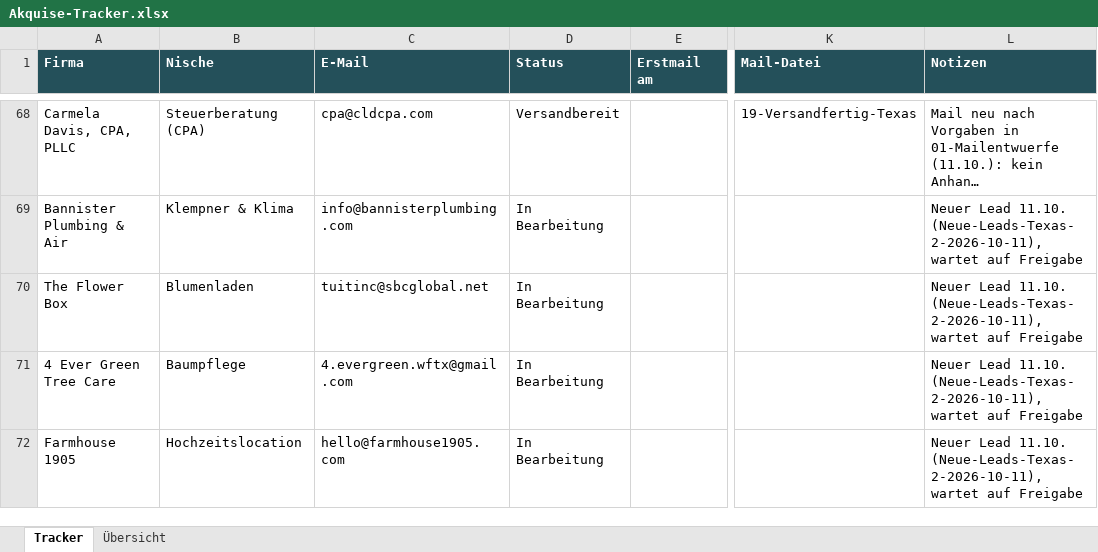
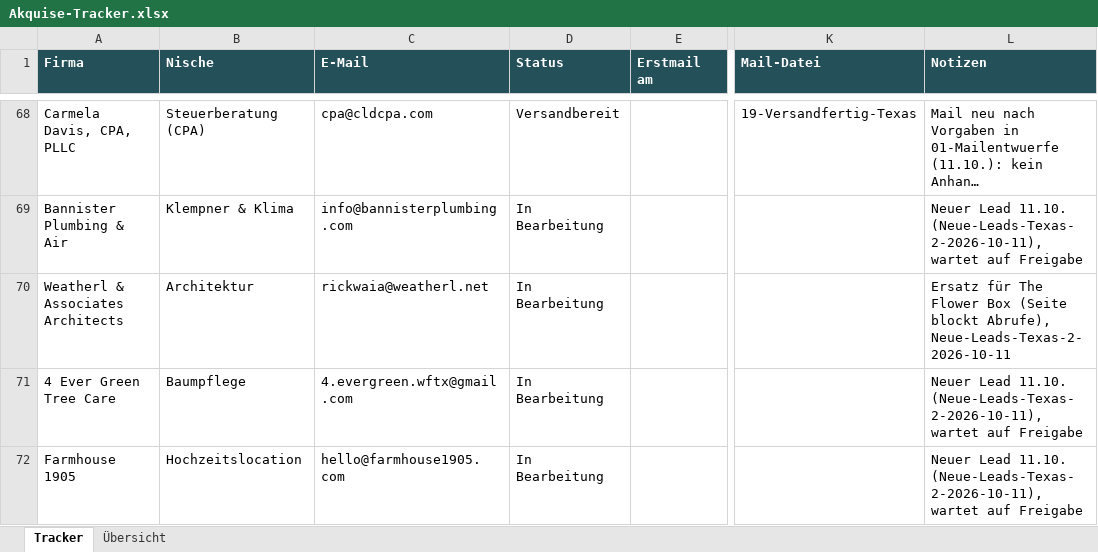
Before and after one commit to Northframe-design/business-infos, an Excel workbook: 03 Vertrieb/Akquise-Tracker.xlsx, sheet Tracker, drawn as a sheet; only a part is shown, gaps mark what is left out; long unchanged cells end in …; values as stored, in another font and other column widths than the file's, no borders; conditional formats not drawn; the diff names each change by its address in the sheet, - before the commit and + after, or states it on an @@ line.

```diff
--- a/03 Vertrieb/Akquise-Tracker.xlsx (sheet Tracker)
+++ b/03 Vertrieb/Akquise-Tracker.xlsx (sheet Tracker)
-A70 (Firma): The Flower Box
+A70 (Firma): Weatherl & Associates Architects
-B70 (Nische): Blumenladen
+B70 (Nische): Architektur
-C70 (E-Mail): tuitinc@sbcglobal.net
+C70 (E-Mail): rickwaia@weatherl.net
-L70 (Notizen): Neuer Lead 11.10. (Neue-Leads-Texas-2-2026-10-11), wartet auf Freigabe
+L70 (Notizen): Ersatz für The Flower Box (Seite blockt Abrufe), Neue-Leads-Texas-2-2026-10-11
```
Also changed, not shown: 7 other files.
